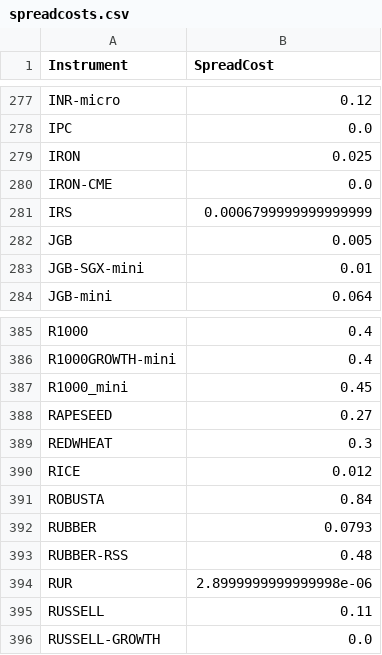
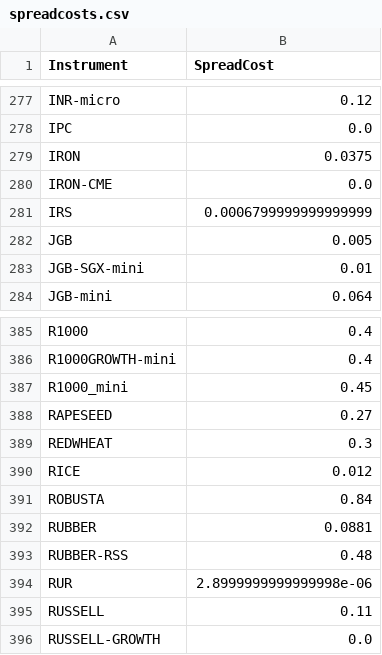
Before and after one commit to anannnchim/pysystemtrade, a CSV file: data/futures/csvconfig/spreadcosts.csv, drawn as a sheet; only a part is shown, gaps mark what is left out.

Commit message:
update spread

```diff
--- a/data/futures/csvconfig/spreadcosts.csv
+++ b/data/futures/csvconfig/spreadcosts.csv
@@ -278,3 +278,3 @@ INR-micro,0.12
 IPC,0.0
-IRON,0.025
+IRON,0.0375
 IRON-CME,0.0
@@ -391,3 +391,3 @@ RICE,0.012
 ROBUSTA,0.84
-RUBBER,0.0793
+RUBBER,0.0881
 RUBBER-RSS,0.48
```
Also changed, not shown: 1 other file.
